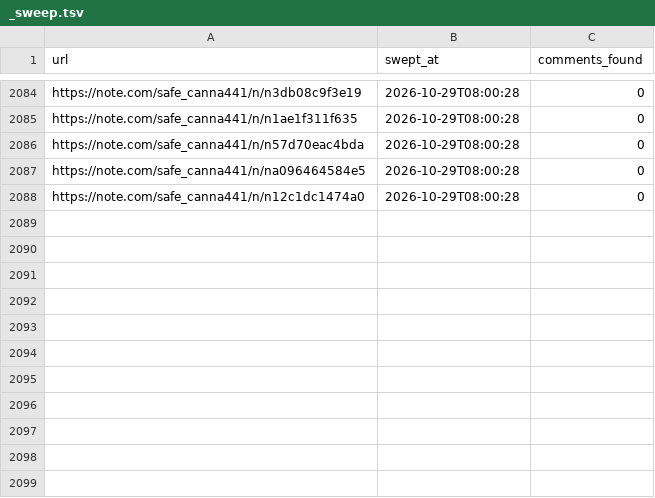
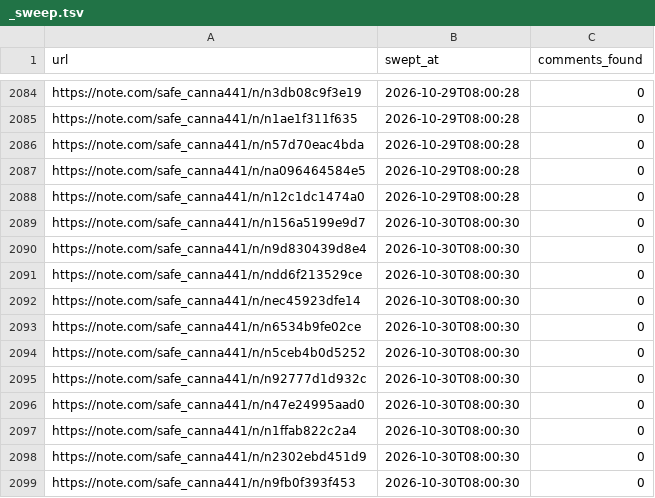
Before and after one commit to tyutyutakokaina81-netizen/agent-team, a TSV file: ops/comments/_sweep.tsv, drawn as a sheet; only a part is shown, gaps mark what is left out.

```diff
--- a/ops/comments/_sweep.tsv
+++ b/ops/comments/_sweep.tsv
@@ -2088 +2088,12 @@ https://note.com/safe_canna441/n/na096464584e5	2026-10-29T08:00:28	0
 https://note.com/safe_canna441/n/n12c1dc1474a0	2026-10-29T08:00:28	0
+https://note.com/safe_canna441/n/n156a5199e9d7	2026-10-30T08:00:30	0
+https://note.com/safe_canna441/n/n9d830439d8e4	2026-10-30T08:00:30	0
+https://note.com/safe_canna441/n/ndd6f213529ce	2026-10-30T08:00:30	0
+https://note.com/safe_canna441/n/nec45923dfe14	2026-10-30T08:00:30	0
+https://note.com/safe_canna441/n/n6534b9fe02ce	2026-10-30T08:00:30	0
+https://note.com/safe_canna441/n/n5ceb4b0d5252	2026-10-30T08:00:30	0
+https://note.com/safe_canna441/n/n92777d1d932c	2026-10-30T08:00:30	0
+https://note.com/safe_canna441/n/n47e24995aad0	2026-10-30T08:00:30	0
+https://note.com/safe_canna441/n/n1ffab822c2a4	2026-10-30T08:00:30	0
+https://note.com/safe_canna441/n/n2302ebd451d9	2026-10-30T08:00:30	0
+https://note.com/safe_canna441/n/n9fb0f393f453	2026-10-30T08:00:30	0
```
Also changed, not shown: 11 other files.
